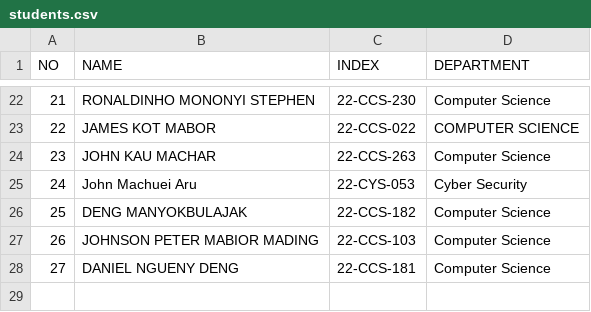
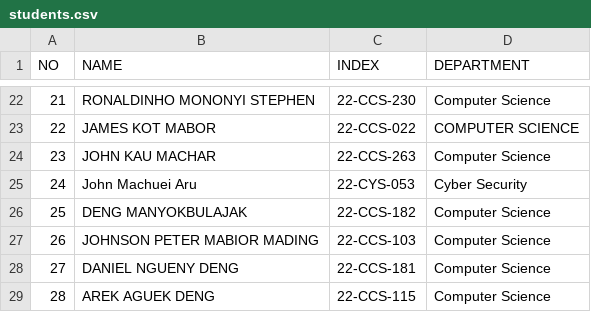
Before and after one commit to 1q2w-debug/OSP_Regular_2026, a CSV file: students.csv, drawn as a sheet; only a part is shown, gaps mark what is left out.

Commit message:
Add AREK AGUEK DENG to students.csv

```diff
--- a/students.csv
+++ b/students.csv
@@ -28 +28,2 @@ NO,NAME,INDEX,DEPARTMENT
 27,DANIEL NGUENY DENG,22-CCS-181,Computer Science
+28,AREK AGUEK DENG,22-CCS-115,Computer Science
```
